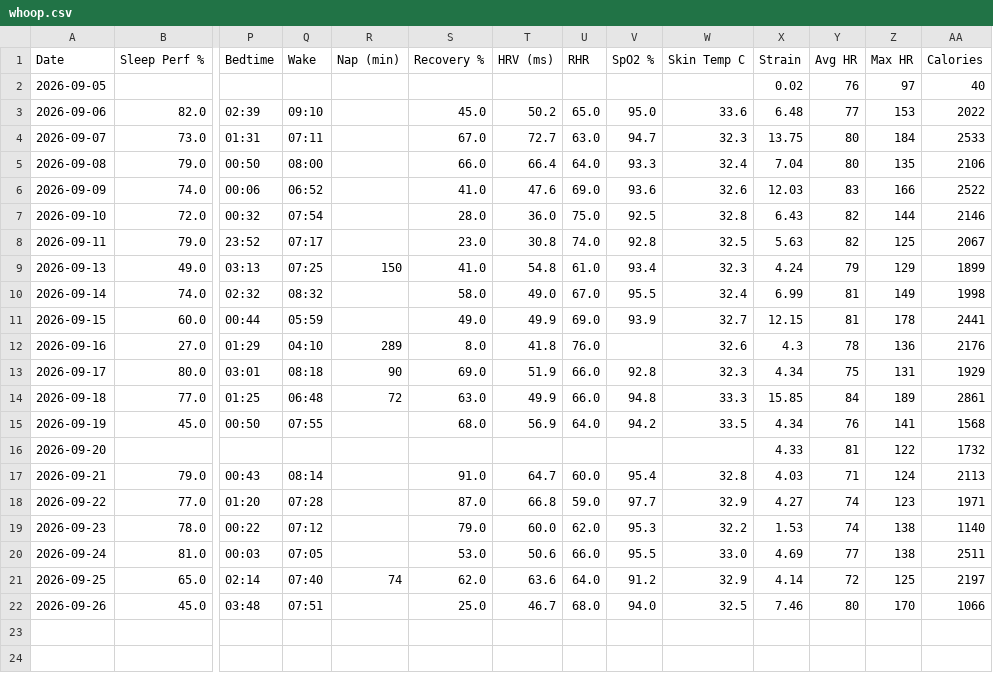
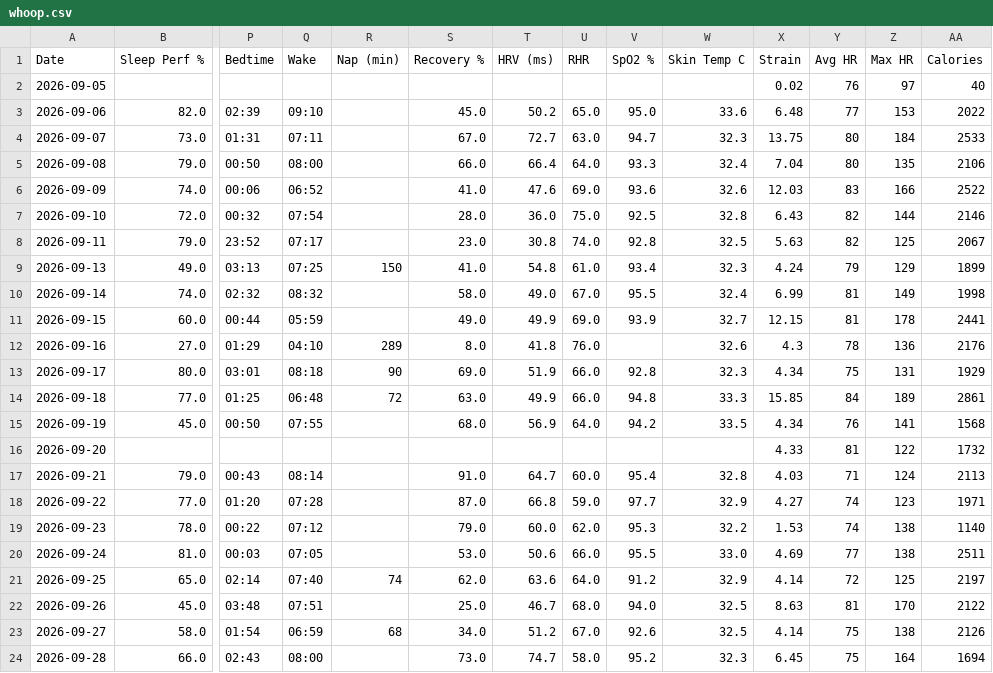
Before and after one commit to nithinn11/whoopstatus, a CSV file: data/whoop.csv, drawn as a sheet; only a part is shown, gaps mark what is left out; rows hold the shown columns only; the diff names each change by its address in the sheet, - before the commit and + after, or states it on an @@ line.

```diff
--- a/data/whoop.csv
+++ b/data/whoop.csv
-X22 (Strain): 7.46
+X22 (Strain): 8.63
-Y22 (Avg HR): 80
+Y22 (Avg HR): 81
-AA22 (Calories): 1066
+AA22 (Calories): 2122
+row 23: 2026-09-27 | 58.0 | 01:54 | 06:59 | 68 | 34.0 | 51.2 | 67.0 | 92.6 | 32.5 | 4.14 | 75 | 138 | 2126
+row 24: 2026-09-28 | 66.0 | 02:43 | 08:00 |  | 73.0 | 74.7 | 58.0 | 95.2 | 32.3 | 6.45 | 75 | 164 | 1694
```
Also changed, not shown: 1 other file.
